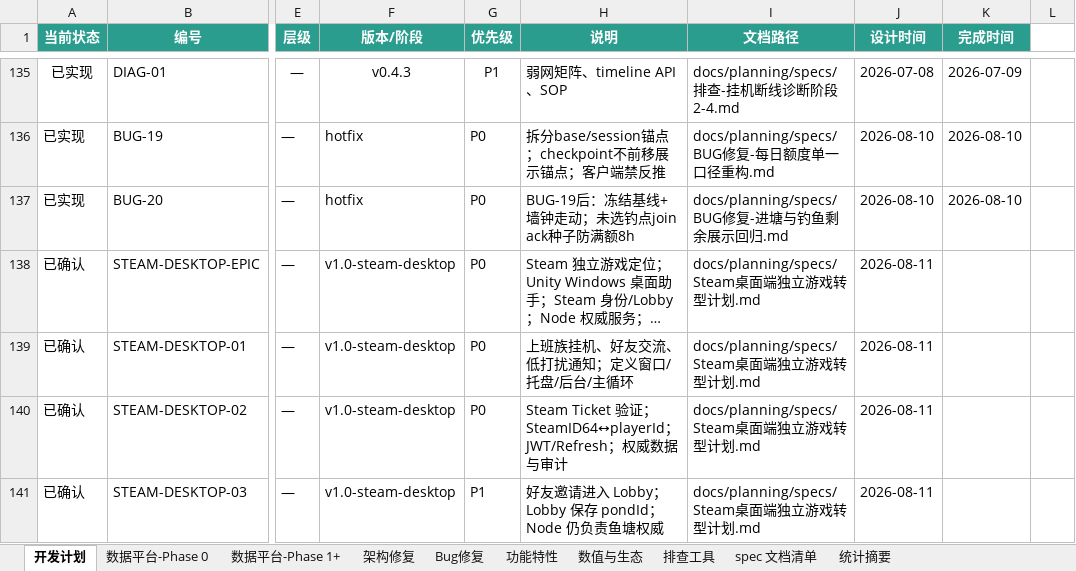
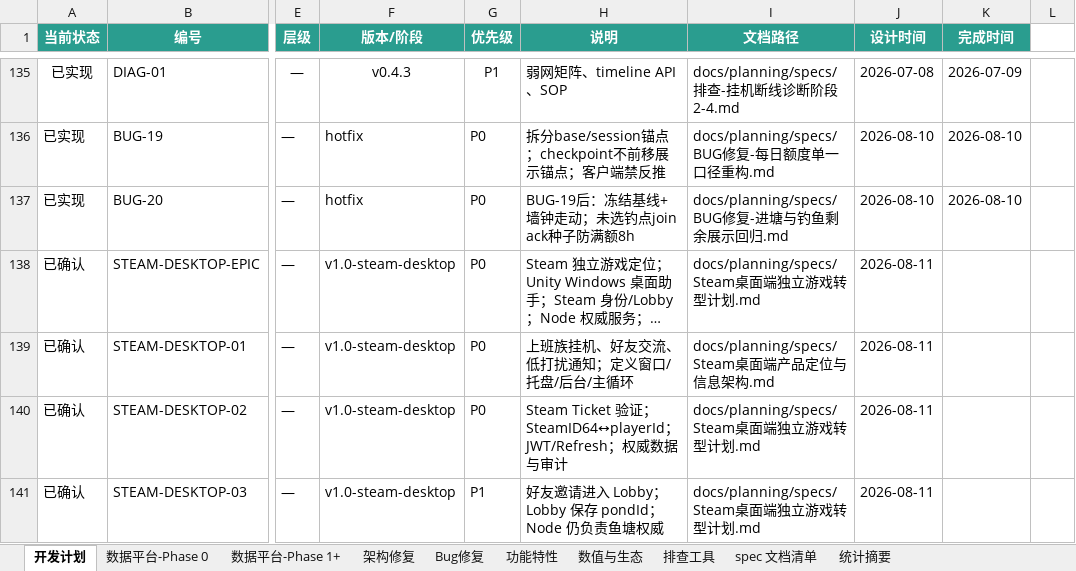
Before and after one commit to davilje/fish-social, an Excel workbook: docs/planning/项目开发需求计划表.xlsx, sheet 开发计划, drawn as a sheet; only a part is shown, gaps mark what is left out; long unchanged cells end in …; values as stored, in another font and other column widths than the file's, no borders; the diff names each change by its address in the sheet, - before the commit and + after, or states it on an @@ line.

```diff
--- a/docs/planning/项目开发需求计划表.xlsx (sheet 开发计划)
+++ b/docs/planning/项目开发需求计划表.xlsx (sheet 开发计划)
-I139 (文档路径): docs/planning/specs/Steam桌面端独立游戏转型计划.md
+I139 (文档路径): docs/planning/specs/Steam桌面端产品定位与信息架构.md
```
Also changed, not shown: 项目开发需求计划表.xlsx, 39 other files.
